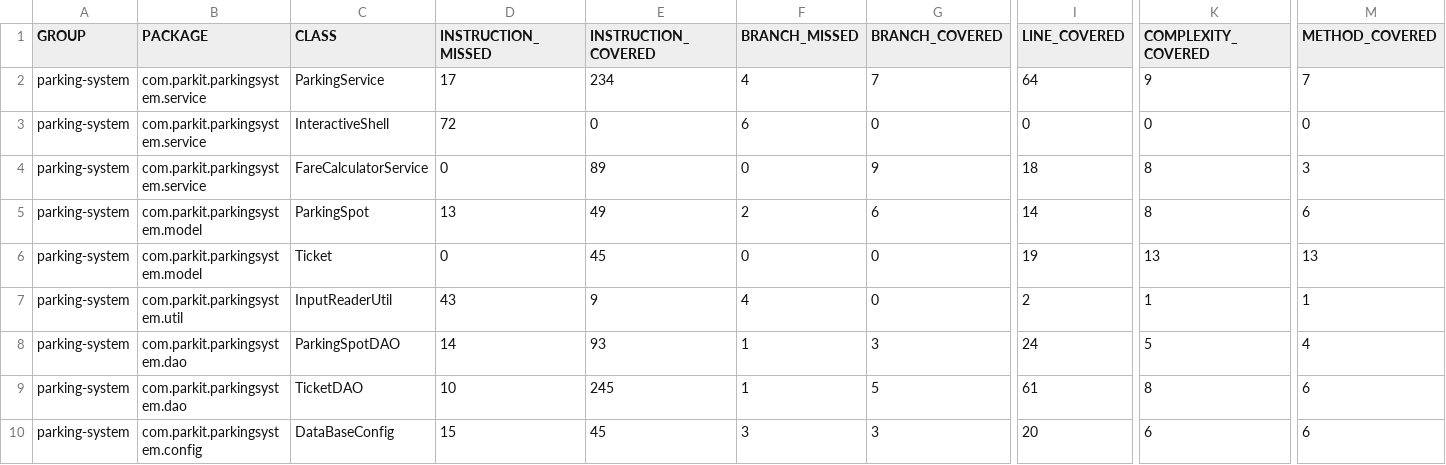
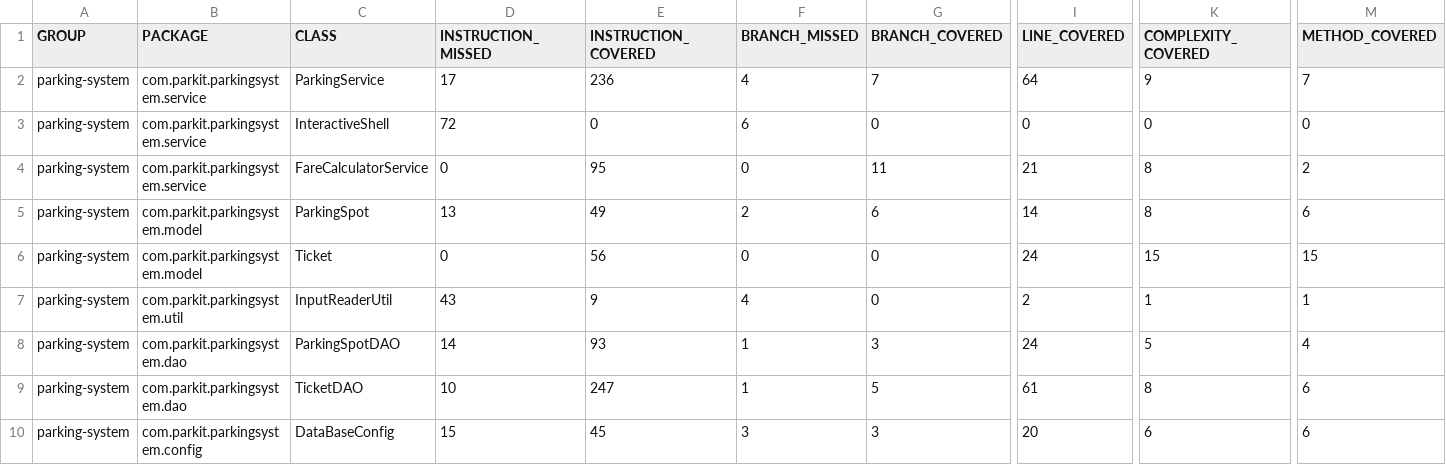
Before and after one commit to Blmat/P4_parkingSystem, a CSV file: target/site/jacoco/jacoco.csv, drawn as a sheet; only a part is shown, gaps mark what is left out; the diff names each change by its address in the sheet, - before the commit and + after, or states it on an @@ line.

Commit message:
jacoco 62%

```diff
--- a/target/site/jacoco/jacoco.csv
+++ b/target/site/jacoco/jacoco.csv
-E2 (INSTRUCTION_COVERED): 234
+E2 (INSTRUCTION_COVERED): 236
-E4 (INSTRUCTION_COVERED): 89
+E4 (INSTRUCTION_COVERED): 95
-G4 (BRANCH_COVERED): 9
+G4 (BRANCH_COVERED): 11
-I4 (LINE_COVERED): 18
+I4 (LINE_COVERED): 21
-M4 (METHOD_COVERED): 3
+M4 (METHOD_COVERED): 2
-E6 (INSTRUCTION_COVERED): 45
+E6 (INSTRUCTION_COVERED): 56
-I6 (LINE_COVERED): 19
+I6 (LINE_COVERED): 24
-K6 (COMPLEXITY_COVERED): 13
+K6 (COMPLEXITY_COVERED): 15
-M6 (METHOD_COVERED): 13
+M6 (METHOD_COVERED): 15
-E9 (INSTRUCTION_COVERED): 245
+E9 (INSTRUCTION_COVERED): 247
```
Also changed, not shown: 37 other files.
